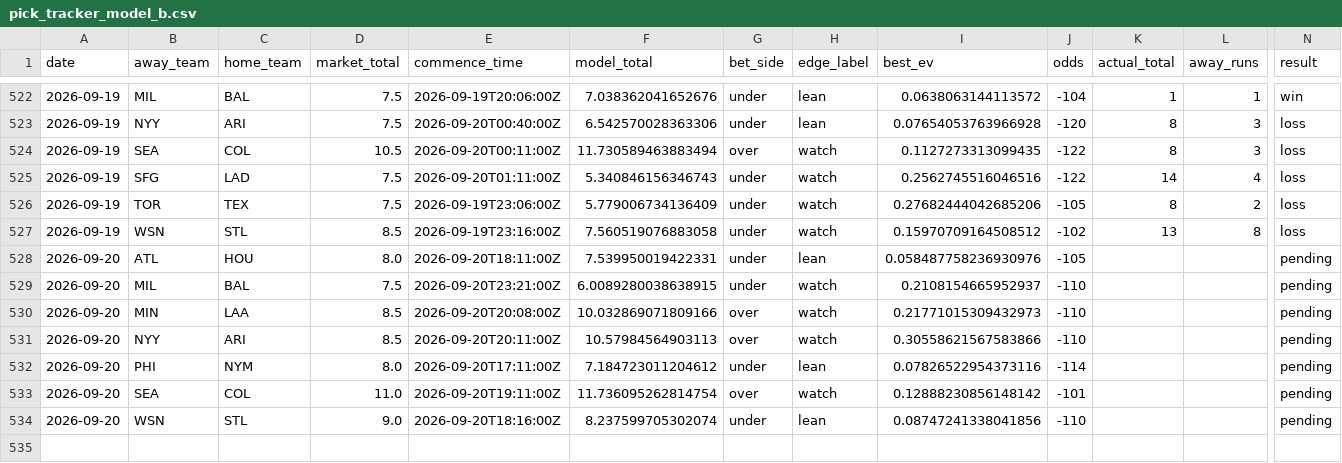
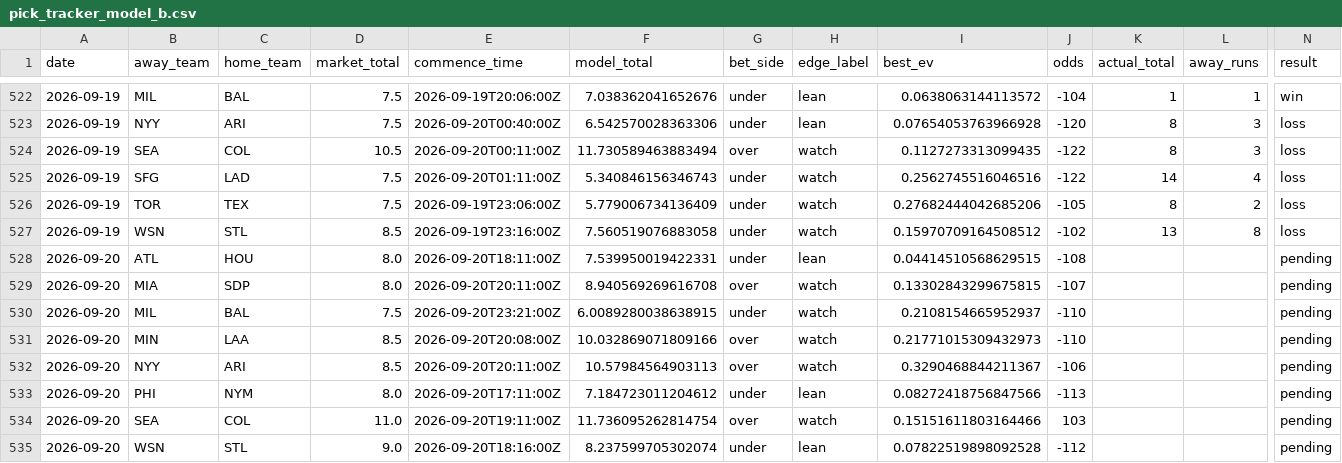
Before and after one commit to Jackstein0/atsrecipts-live-model, a CSV file: atsrecipts-upload-ready/data/processed/pick_tracker_model_b.csv, drawn as a sheet; only a part is shown, gaps mark what is left out; addresses are those after the commit; rows hold the shown columns only; the diff names each change by its address in the sheet, - before the commit and + after, or states it on an @@ line.

```diff
--- a/atsrecipts-upload-ready/data/processed/pick_tracker_model_b.csv
+++ b/atsrecipts-upload-ready/data/processed/pick_tracker_model_b.csv
-I528 (best_ev): 0.058487758236930976
+I528 (best_ev): 0.04414510568629515
-J528 (odds): -105
+J528 (odds): -108
+row 529: 2026-09-20 | MIA | SDP | 8.0 | 2026-09-20T20:11:00Z | 8.940569269616708 | over | watch | 0.13302843299675815 | -107 |  |  | pending
-I532 (best_ev): 0.30558621567583866
+I532 (best_ev): 0.3290468844211367
-J532 (odds): -110
+J532 (odds): -106
-I533 (best_ev): 0.07826522954373116
+I533 (best_ev): 0.08272418756847566
-J533 (odds): -114
+J533 (odds): -113
-I534 (best_ev): 0.12888230856148142
+I534 (best_ev): 0.15151611803164466
-J534 (odds): -101
+J534 (odds): 103
-I535 (best_ev): 0.08747241338041856
+I535 (best_ev): 0.07822519898092528
-J535 (odds): -110
+J535 (odds): -112
```
Also changed, not shown: atsrecipts-upload-ready/data/processed/pick_tracker.csv, atsrecipts-upload-ready/data/processed/today_board.csv, 12 other files.
